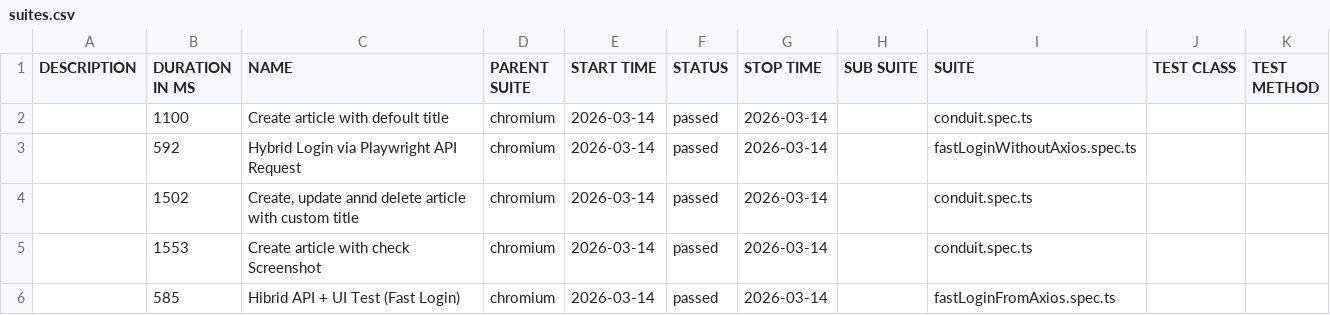
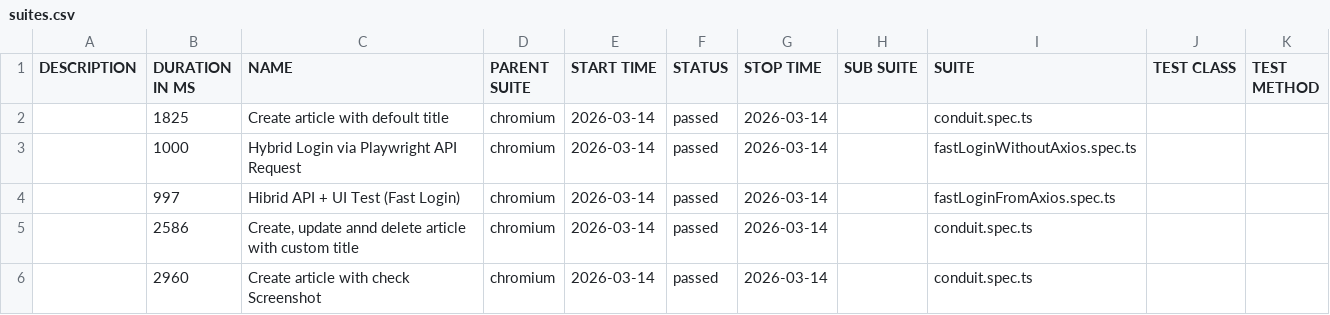
Before and after one commit to baleksandr/playwright-conduit-framework, a CSV file: data/suites.csv, drawn as a sheet.

```diff
--- a/data/suites.csv
+++ b/data/suites.csv
@@ -1,6 +1,6 @@
 "DESCRIPTION","DURATION IN MS","NAME","PARENT SUITE","START TIME","STATUS","STOP TIME","SUB SUITE","SUITE","TEST CLASS","TEST METHOD"
-"","1100","Create article with defoult title","chromium","2026-03-14","passed","2026-03-14","","conduit.spec.ts","",""
-"","592","Hybrid Login via Playwright API Request","chromium","2026-03-14","passed","2026-03-14","","fastLoginWithoutAxios.spec.ts","",""
-"","1502","Create, update annd delete article with custom title","chromium","2026-03-14","passed","2026-03-14","","conduit.spec.ts","",""
-"","1553","Create article with check Screenshot","chromium","2026-03-14","passed","2026-03-14","","conduit.spec.ts","",""
-"","585","Hibrid API + UI Test (Fast Login)","chromium","2026-03-14","passed","2026-03-14","","fastLoginFromAxios.spec.ts","",""
+"","1825","Create article with defoult title","chromium","2026-03-14","passed","2026-03-14","","conduit.spec.ts","",""
+"","1000","Hybrid Login via Playwright API Request","chromium","2026-03-14","passed","2026-03-14","","fastLoginWithoutAxios.spec.ts","",""
+"","997","Hibrid API + UI Test (Fast Login)","chromium","2026-03-14","passed","2026-03-14","","fastLoginFromAxios.spec.ts","",""
+"","2586","Create, update annd delete article with custom title","chromium","2026-03-14","passed","2026-03-14","","conduit.spec.ts","",""
+"","2960","Create article with check Screenshot","chromium","2026-03-14","passed","2026-03-14","","conduit.spec.ts","",""
```
Also changed, not shown: 40 other files.
